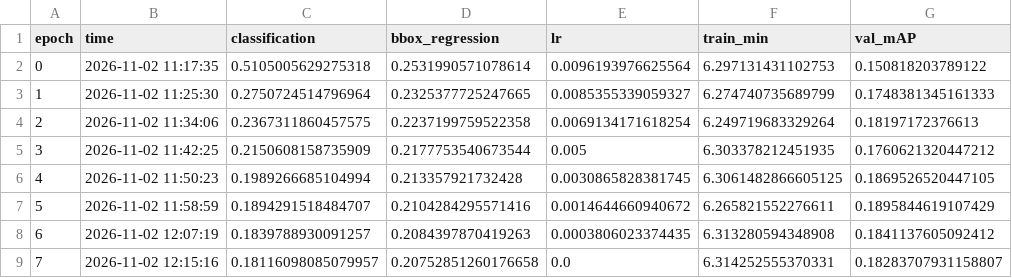
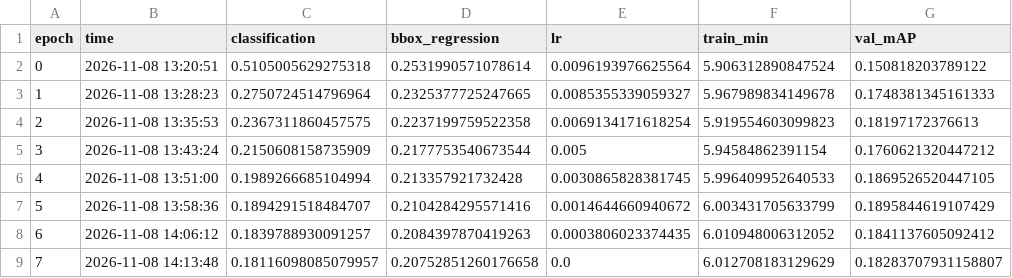
Before and after one commit to anna-kryvulia/ucu-ai-hw-object-detection, a CSV file: results/runs/retina_focal/history.csv, drawn as a sheet; only a part is shown; the diff names each change by its address in the sheet, - before the commit and + after, or states it on an @@ line.

```diff
--- a/results/runs/retina_focal/history.csv
+++ b/results/runs/retina_focal/history.csv
-B2 (time): 2026-11-02 11:17:35
+B2 (time): 2026-11-08 13:20:51
-F2 (train_min): 6.297131431102753
+F2 (train_min): 5.906312890847524
-B3 (time): 2026-11-02 11:25:30
+B3 (time): 2026-11-08 13:28:23
-F3 (train_min): 6.274740735689799
+F3 (train_min): 5.967989834149678
-B4 (time): 2026-11-02 11:34:06
+B4 (time): 2026-11-08 13:35:53
-F4 (train_min): 6.249719683329264
+F4 (train_min): 5.919554603099823
-B5 (time): 2026-11-02 11:42:25
+B5 (time): 2026-11-08 13:43:24
-F5 (train_min): 6.303378212451935
+F5 (train_min): 5.94584862391154
-B6 (time): 2026-11-02 11:50:23
+B6 (time): 2026-11-08 13:51:00
-F6 (train_min): 6.3061482866605125
+F6 (train_min): 5.996409952640533
-B7 (time): 2026-11-02 11:58:59
+B7 (time): 2026-11-08 13:58:36
-F7 (train_min): 6.265821552276611
+F7 (train_min): 6.003431705633799
-B8 (time): 2026-11-02 12:07:19
+B8 (time): 2026-11-08 14:06:12
-F8 (train_min): 6.313280594348908
+F8 (train_min): 6.010948006312052
-B9 (time): 2026-11-02 12:15:16
+B9 (time): 2026-11-08 14:13:48
-F9 (train_min): 6.314252555370331
+F9 (train_min): 6.012708183129629
```
Also changed, not shown: results/experiments.csv, results/runs/retina_anchors/history.csv, 24 other files.
